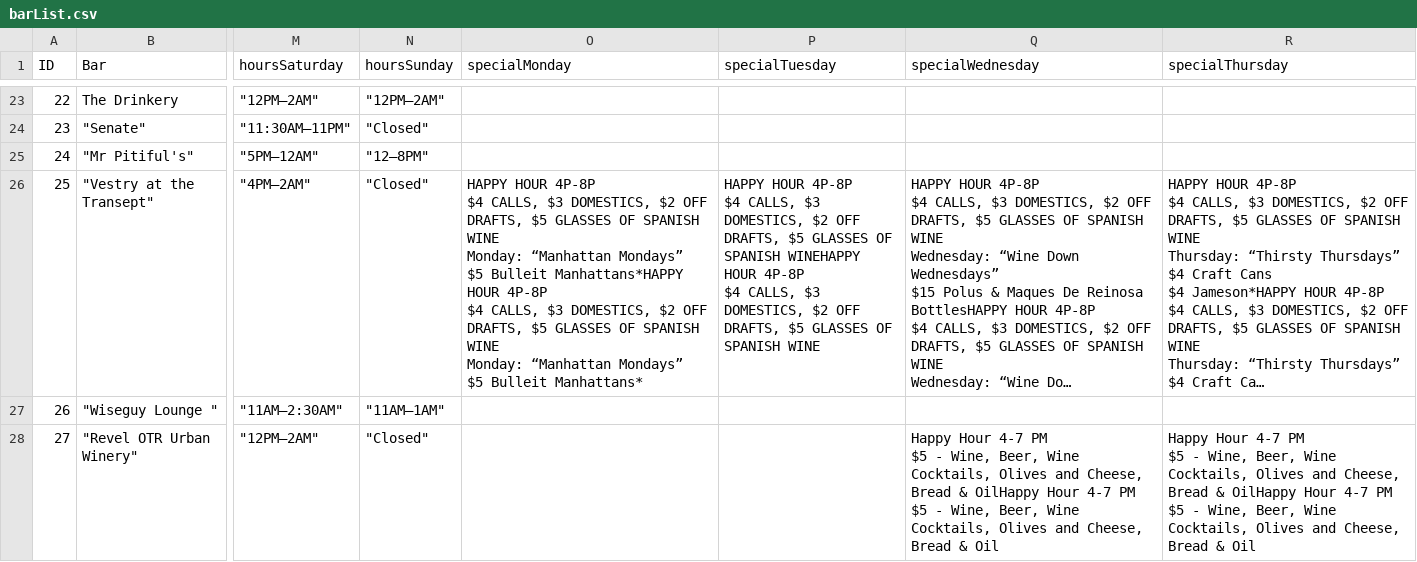
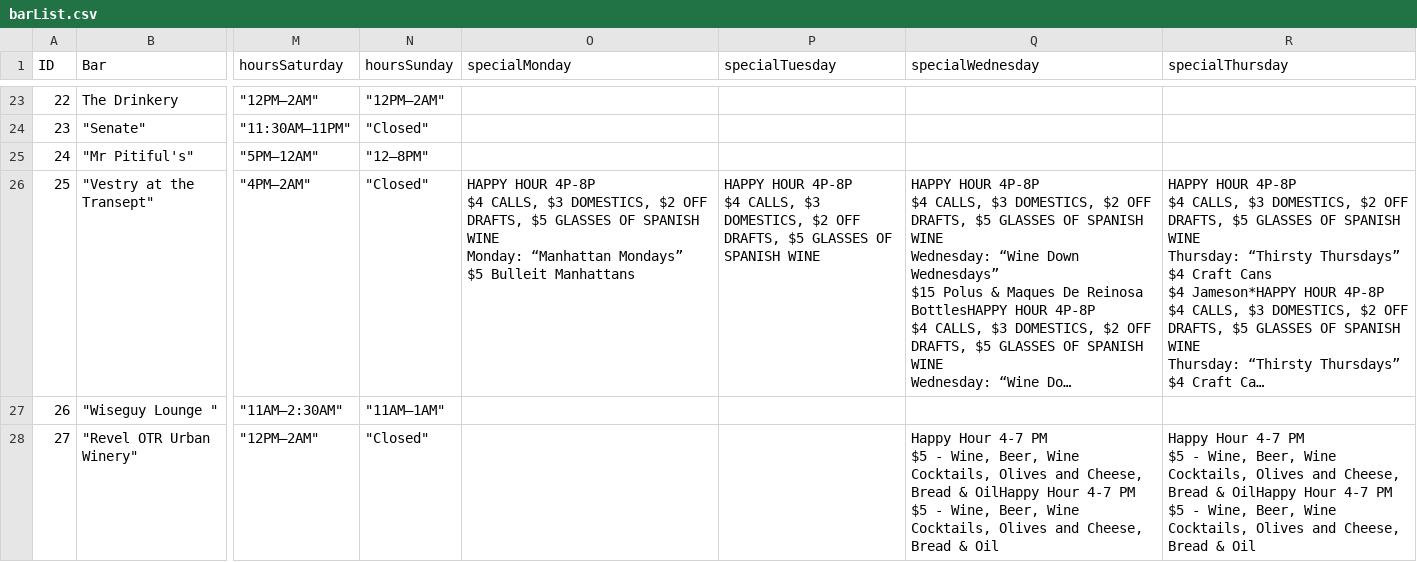
Before and after one commit to heathblandford/happy-hours, a CSV file: barList.csv, drawn as a sheet; only a part is shown, gaps mark what is left out; long unchanged cells end in …; ↵ is a line break in a cell; the diff covers the shown part only; the diff names each change by its address in the sheet, - before the commit and + after, or states it on an @@ line.

Commit message:
update bar list

```diff
--- a/barList.csv
+++ b/barList.csv
-O26 (specialMonday): …$5 Bulleit Manhattans*HAPPY HOUR 4P-8P ↵ $4 CALLS, $3 DOMESTICS, $2 OFF DRAFTS, $5 GLASSES OF SPANISH WINE ↵ Monday: “Manhattan Mondays” ↵ $5 Bulleit Manhattans*
+O26 (specialMonday): …$5 Bulleit Manhattans
-P26 (specialTuesday): …OF SPANISH WINEHAPPY HOUR 4P-8P ↵ $4 CALLS, $3 DOMESTICS, $2 OFF DRAFTS, $5 GLASSES OF SPANISH WINE
+P26 (specialTuesday): …OF SPANISH WINE
```
Also changed, not shown: 5 edited cells elsewhere in this file, 1 other file.
